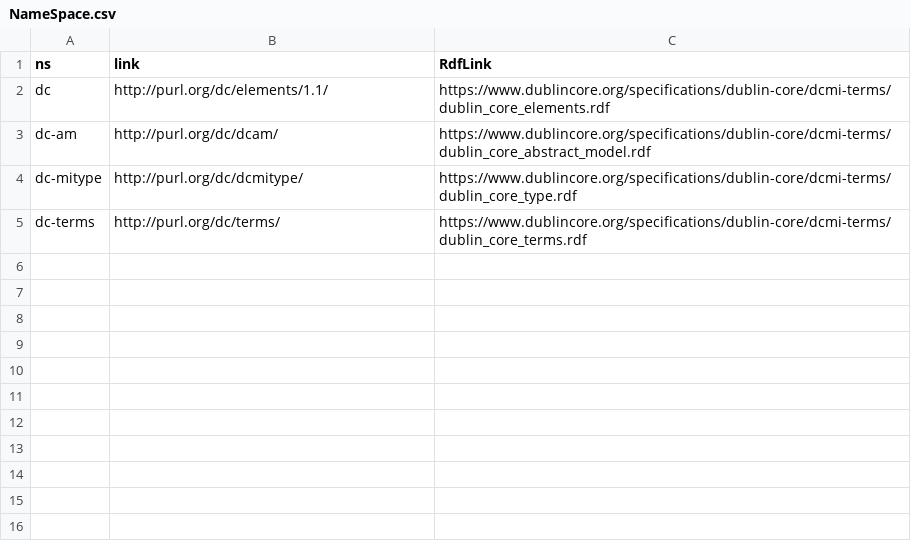
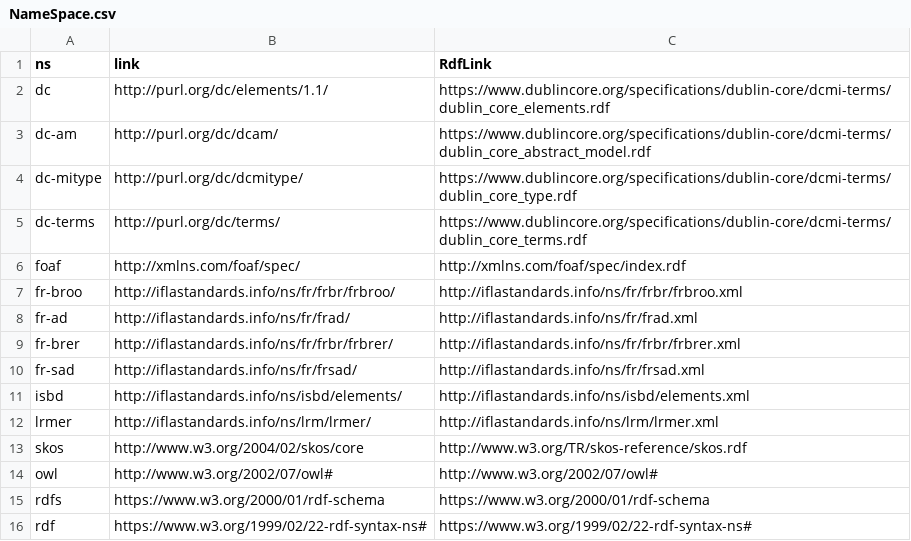
Before and after one commit to Nugus53/SnippetRDF, a CSV file: Namespace/NameSpace.csv, drawn as a sheet.

```diff
--- a/Namespace/NameSpace.csv
+++ b/Namespace/NameSpace.csv
@@ -5 +5,12 @@ dc-mitype,http://purl.org/dc/dcmitype/,https://www.dublincore.org/specifications
 dc-terms,http://purl.org/dc/terms/,https://www.dublincore.org/specifications/dublin-core/dcmi-terms/dublin_core_terms.rdf
+foaf,http://xmlns.com/foaf/spec/,http://xmlns.com/foaf/spec/index.rdf
+fr-broo,http://iflastandards.info/ns/fr/frbr/frbroo/,http://iflastandards.info/ns/fr/frbr/frbroo.xml
+fr-ad,http://iflastandards.info/ns/fr/frad/,http://iflastandards.info/ns/fr/frad.xml
+fr-brer,http://iflastandards.info/ns/fr/frbr/frbrer/,http://iflastandards.info/ns/fr/frbr/frbrer.xml
+fr-sad,http://iflastandards.info/ns/fr/frsad/,http://iflastandards.info/ns/fr/frsad.xml
+isbd,http://iflastandards.info/ns/isbd/elements/,http://iflastandards.info/ns/isbd/elements.xml
+lrmer,http://iflastandards.info/ns/lrm/lrmer/,http://iflastandards.info/ns/lrm/lrmer.xml
+skos,http://www.w3.org/2004/02/skos/core,http://www.w3.org/TR/skos-reference/skos.rdf
+owl,http://www.w3.org/2002/07/owl#,http://www.w3.org/2002/07/owl#
+rdfs,https://www.w3.org/2000/01/rdf-schema,https://www.w3.org/2000/01/rdf-schema
+rdf,https://www.w3.org/1999/02/22-rdf-syntax-ns#,https://www.w3.org/1999/02/22-rdf-syntax-ns#
```
Also changed, not shown: 8 other files.
